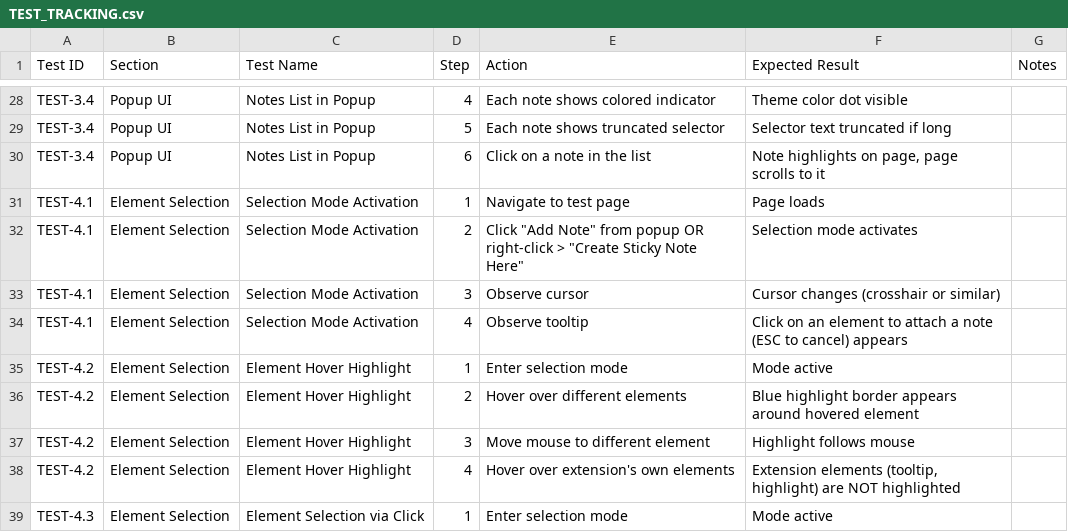
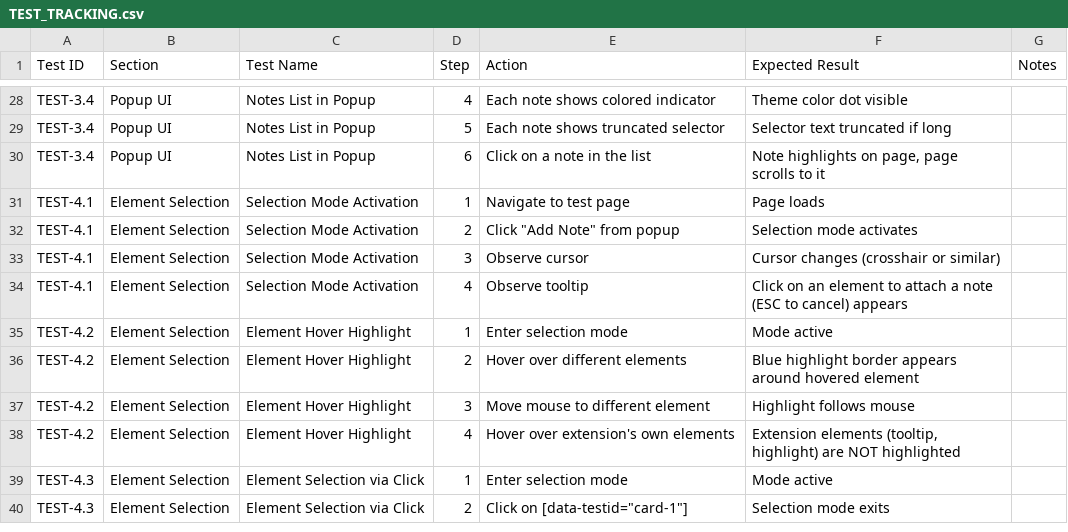
Before and after one commit to ravidorr/sticky-notes-chrome-extension, a CSV file: docs/TEST_TRACKING.csv, drawn as a sheet; only a part is shown, gaps mark what is left out; the shorter side is filled out with more unchanged rows.

Commit message:
Enhance note positioning and management features
- Added functionality to handle position changes for notes in NoteManager and StickyNote components.
- Implemented custom position storage relative to anchor elements for improved note persistence during drag operations.
- Updated ROADMAP with new feature ideas for deleting old notes and validating note content length.

```diff
--- a/docs/TEST_TRACKING.csv
+++ b/docs/TEST_TRACKING.csv
@@ -31,3 +31,3 @@ TEST-3.4,Popup UI,Notes List in Popup,6,Click on a note in the list,"Note highli
 TEST-4.1,Element Selection,Selection Mode Activation,1,Navigate to test page,Page loads,
-TEST-4.1,Element Selection,Selection Mode Activation,2,"Click ""Add Note"" from popup OR right-click > ""Create Sticky Note Here""",Selection mode activates,
+TEST-4.1,Element Selection,Selection Mode Activation,2,"Click ""Add Note"" from popup",Selection mode activates,
 TEST-4.1,Element Selection,Selection Mode Activation,3,Observe cursor,Cursor changes (crosshair or similar),
```
Also changed, not shown: 3 other files.
